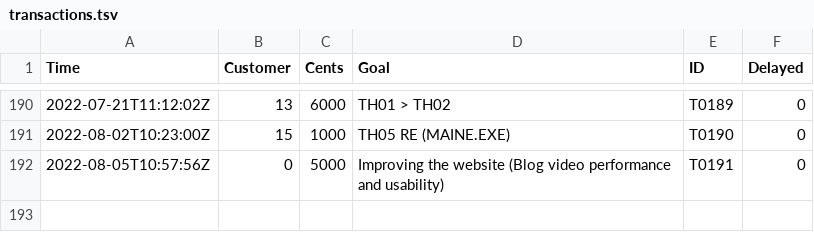
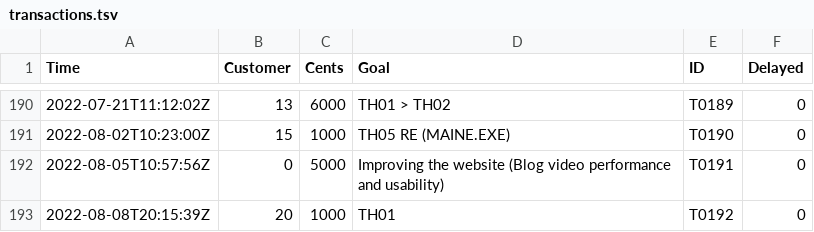
Before and after one commit to nmlgc/rec98.nmlgc.net, a TSV file: db/transactions.tsv, drawn as a sheet; only a part is shown, gaps mark what is left out; the diff names each change by its address in the sheet, - before the commit and + after, or states it on an @@ line.

```diff
--- a/db/transactions.tsv
+++ b/db/transactions.tsv
+row 193: 2022-08-08T20:15:39Z | 20 | 1000 | TH01 | T0192 | 0
```
Also changed, not shown: db/customers.tsv.
